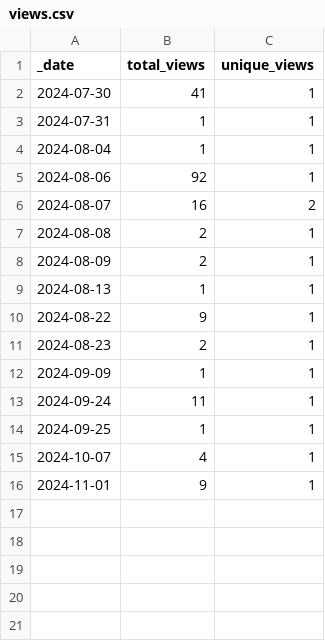
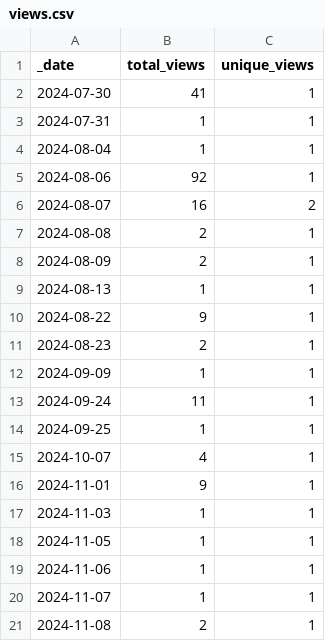
Before and after one commit to JotaKas/Mem_DBCV, a CSV file: traffic/views.csv, drawn as a sheet.

```diff
--- a/traffic/views.csv
+++ b/traffic/views.csv
@@ -16 +16,6 @@ _date,total_views,unique_views
 2024-11-01,9,1
+2024-11-03,1,1
+2024-11-05,1,1
+2024-11-06,1,1
+2024-11-07,1,1
+2024-11-08,2,1
```
Also changed, not shown: traffic/clones.csv, 1 other file.
